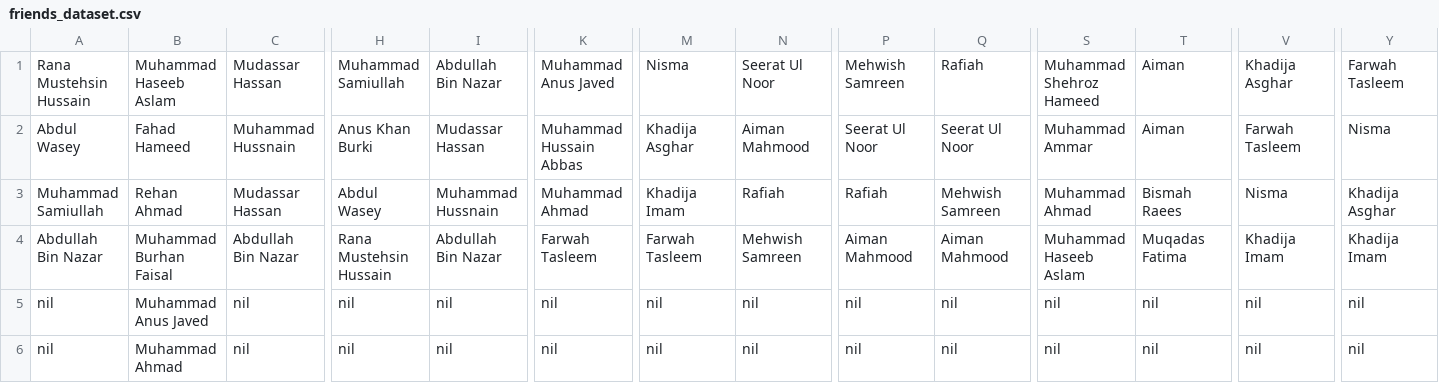
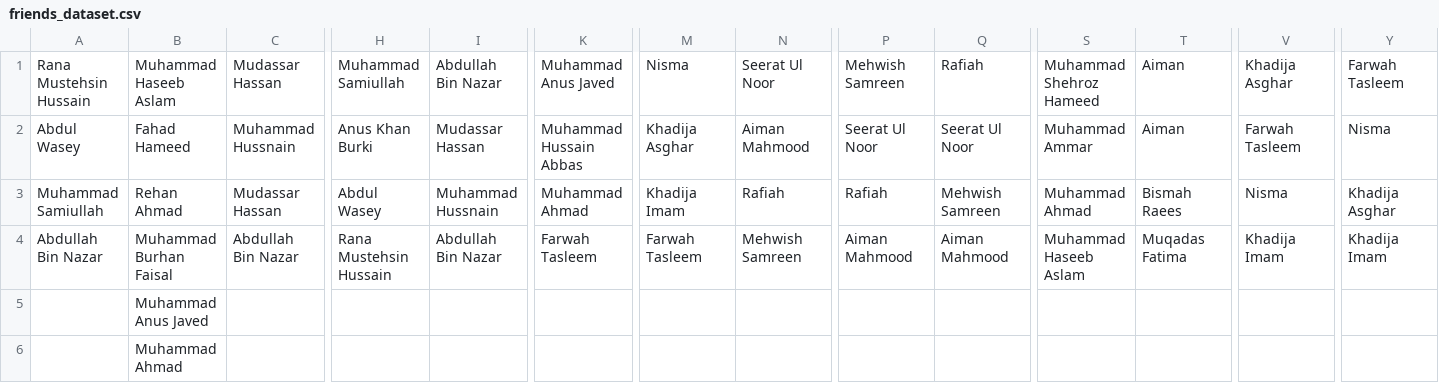
Before and after one commit to HafsaRao-design/StudentNetworkProject_G15, a CSV file: friends_dataset.csv, drawn as a sheet; only a part is shown, gaps mark what is left out; the diff covers the shown part only; the diff names each change by its address in the sheet, - before the commit and + after, or states it on an @@ line.

Commit message:
Update friends_dataset.csv

```diff
--- a/friends_dataset.csv
+++ b/friends_dataset.csv
-A5:A6: nil
+A5:A6: (empty)
-C5:C6: nil
+C5:C6: (empty)
-H5:H6: nil
+H5:H6: (empty)
-I5:I6: nil
+I5:I6: (empty)
-K5:K6: nil
+K5:K6: (empty)
-M5:M6: nil
+M5:M6: (empty)
-N5:N6: nil
+N5:N6: (empty)
-P5:P6: nil
+P5:P6: (empty)
-Q5:Q6: nil
+Q5:Q6: (empty)
-S5:S6: nil
+S5:S6: (empty)
-T5:T6: nil
+T5:T6: (empty)
-V5:V6: nil
+V5:V6: (empty)
-Y5:Y6: nil
+Y5:Y6: (empty)
```
Also changed, not shown: 4 edited cells elsewhere in this file.
